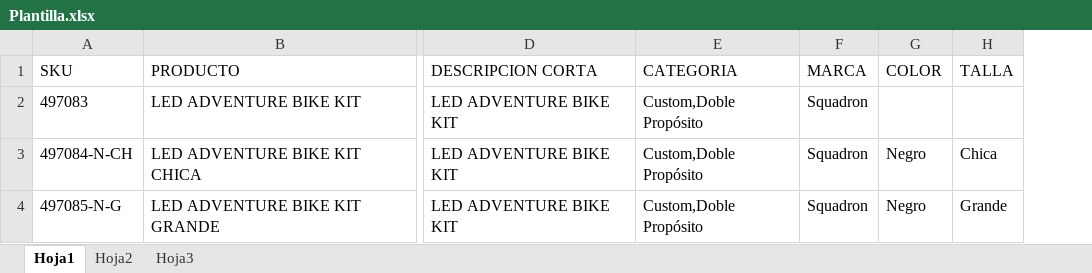
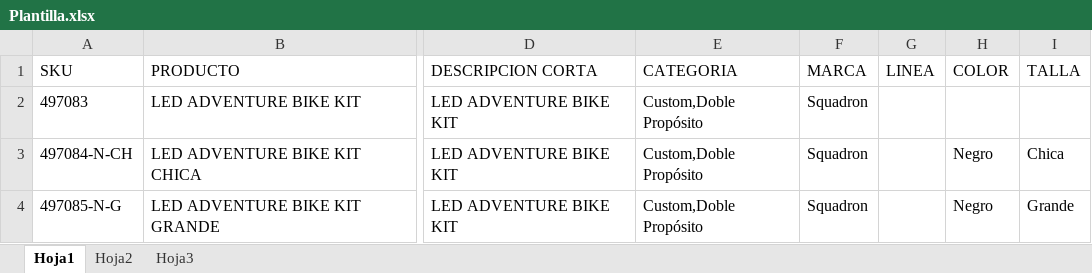
Before and after one commit to ICGiovanni/hainzersupply, an Excel workbook: excel/Plantilla.xlsx, sheet Hoja1, drawn as a sheet; only a part is shown, gaps mark what is left out; values as stored, in another font and other column widths than the file's, no borders; table styles not drawn; the diff names each change by its address in the sheet, - before the commit and + after, or states it on an @@ line.

Commit message:
Update

```diff
--- a/excel/Plantilla.xlsx (sheet Hoja1)
+++ b/excel/Plantilla.xlsx (sheet Hoja1)
+column G (LINEA), empty
```
